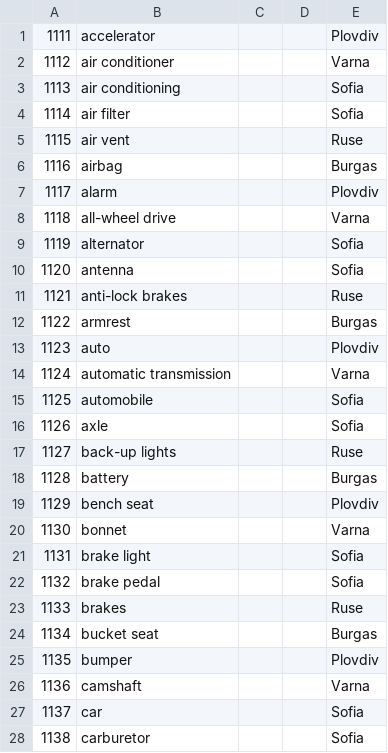
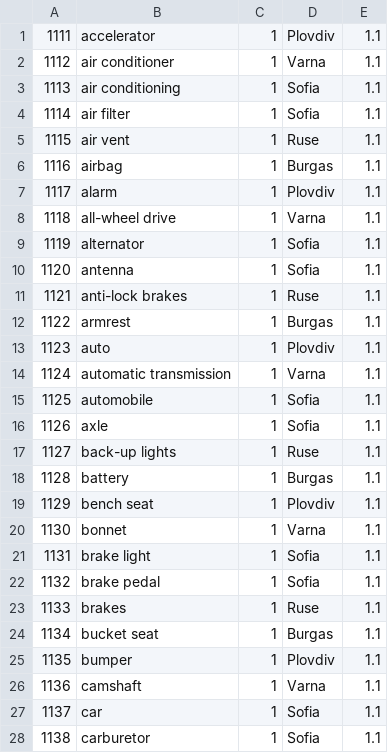
Before and after one commit to altnum/BAR-Logistics, a CSV file: additional/parts.csv, drawn as a sheet; only a part is shown; removed rows and columns are numbered as before the commit, all else as after; the diff covers the shown part only; the diff names each change by its address in the sheet, - before the commit and + after, or states it on an @@ line.

Commit message:
parts.csv new

```diff
--- a/additional/parts.csv
+++ b/additional/parts.csv
-column D, empty
+column E, rows 1-28: all 1.1
-C1:C28: (empty)
+C1:C28: 1
```
Also changed, not shown: 143 edited cells elsewhere in this file.
